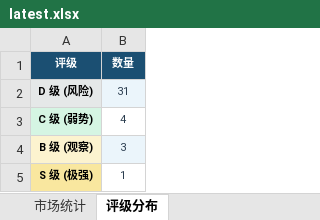
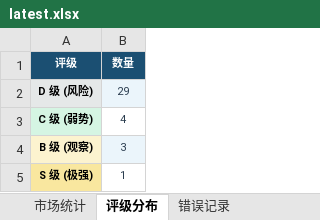
Before and after one commit to gaoyouxiaochao/stock-scanner-v79, an Excel workbook: results/latest.xlsx, sheet 评级分布, drawn as a sheet; values as stored, in another font and other column widths than the file's, no borders; the diff names each change by its address in the sheet, - before the commit and + after, or states it on an @@ line.

```diff
--- a/results/latest.xlsx (sheet 评级分布)
+++ b/results/latest.xlsx (sheet 评级分布)
+sheet tab: 错误记录
-B2 (数量): 31
+B2 (数量): 29
```
Also changed, not shown: sheet 股票扫描结果, sheet 一页纸决策, sheet 今日放量Top20, sheet 信号预警, sheet 市场统计, sheet 大盘画像, 1 other file.
